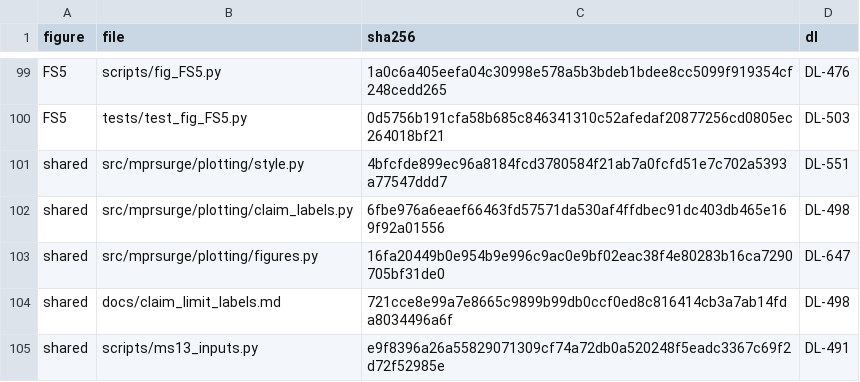
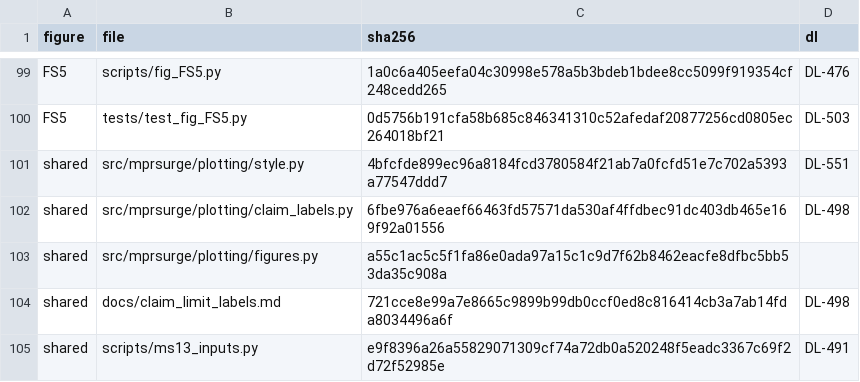
Before and after one commit to danielvoldman/mpr-gamma-surge, a CSV file: docs/ms13_figure_manifest.csv, drawn as a sheet; only a part is shown, gaps mark what is left out.

```diff
--- a/docs/ms13_figure_manifest.csv
+++ b/docs/ms13_figure_manifest.csv
@@ -102,3 +102,3 @@ shared,src/mprsurge/plotting/style.py,4bfcfde899ec96a8184fcd3780584f21ab7a0fcfd5
 shared,src/mprsurge/plotting/claim_labels.py,6fbe976a6eaef66463fd57571da530af4ffdbec91dc403db465e169f92a01556,DL-498
-shared,src/mprsurge/plotting/figures.py,16fa20449b0e954b9e996c9ac0e9bf02eac38f4e80283b16ca7290705bf31de0,DL-647
+shared,src/mprsurge/plotting/figures.py,a55c1ac5c5f1fa86e0ada97a15c1c9d7f62b8462eacfe8dfbc5bb53da35c908a,
 shared,docs/claim_limit_labels.md,721cce8e99a7e8665c9899b99db0ccf0ed8c816414cb3a7ab14fda8034496a6f,DL-498
```
Also changed, not shown: 6 other files.
